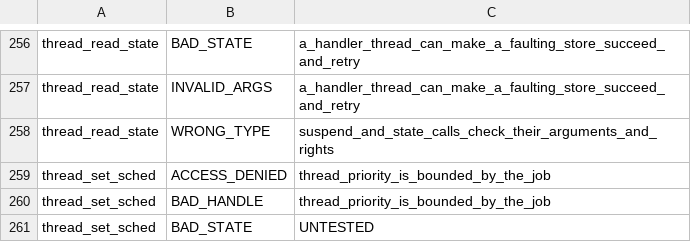
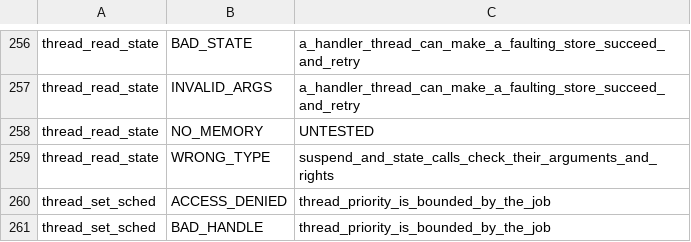
Before and after one commit to cwxyz75/riscv-basic, a TSV file: docs/reference/syscall-tests.tsv, drawn as a sheet; only a part is shown, gaps mark what is left out; the shorter side is filled out with more unchanged rows.

```diff
--- a/docs/reference/syscall-tests.tsv
+++ b/docs/reference/syscall-tests.tsv
@@ -257,2 +257,3 @@ thread_read_state	BAD_STATE	a_handler_thread_can_make_a_faulting_store_succeed_a
 thread_read_state	INVALID_ARGS	a_handler_thread_can_make_a_faulting_store_succeed_and_retry
+thread_read_state	NO_MEMORY	UNTESTED
 thread_read_state	WRONG_TYPE	suspend_and_state_calls_check_their_arguments_and_rights
```
Also changed, not shown: 8 other files.
